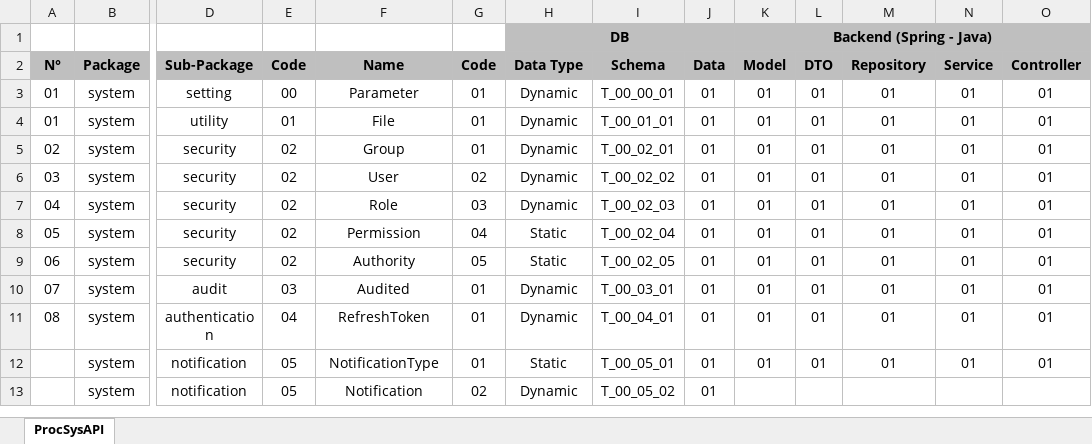
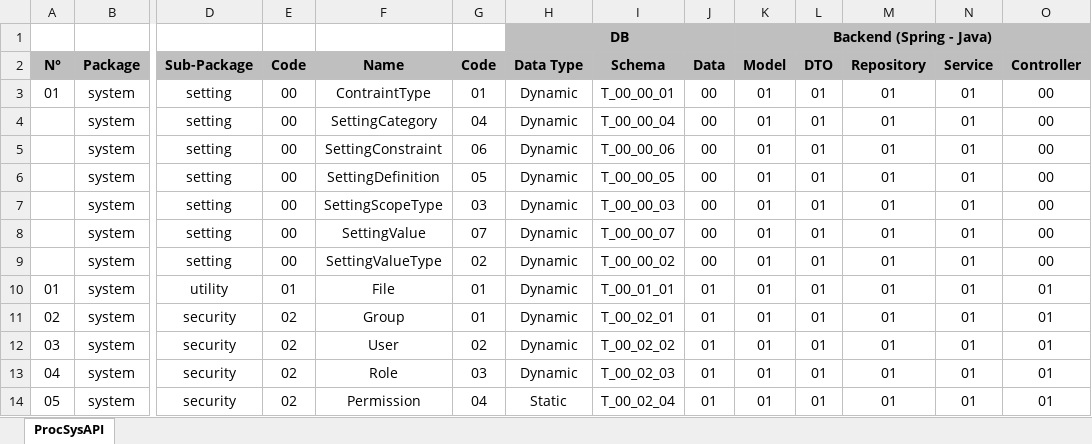
Before and after one commit to CHOUABBIA-AMINE/ProcSysAPI, an Excel workbook: src/main/resources/data/ProcSys-Progress.xlsx, sheet ProcSysAPI, drawn as a sheet; only a part is shown, gaps mark what is left out; the shorter side is filled out with more unchanged rows; values as stored, in another font and other column widths than the file's, no borders; conditional formats not drawn; rows hold the shown columns only; the diff names each change by its address in the sheet, - before the commit and + after, or states it on an @@ line.

```diff
--- a/src/main/resources/data/ProcSys-Progress.xlsx (sheet ProcSysAPI)
+++ b/src/main/resources/data/ProcSys-Progress.xlsx (sheet ProcSysAPI)
-F3 (Name): Parameter
+F3 (Name): ContraintType
-J3 (Data): 01
+J3 (Data): 00
-O3 (Controller): 01
+O3 (Controller): 00
+row 4:  | system | setting | 00 | SettingCategory | 04 | Dynamic | T_00_00_04 | 00 | 01 | 01 | 01 | 01 | 00
+row 5:  | system | setting | 00 | SettingConstraint | 06 | Dynamic | T_00_00_06 | 00 | 01 | 01 | 01 | 01 | 00
+row 6:  | system | setting | 00 | SettingDefinition | 05 | Dynamic | T_00_00_05 | 00 | 01 | 01 | 01 | 01 | 00
+row 7:  | system | setting | 00 | SettingScopeType | 03 | Dynamic | T_00_00_03 | 00 | 01 | 01 | 01 | 01 | 00
+row 8:  | system | setting | 00 | SettingValue | 07 | Dynamic | T_00_00_07 | 00 | 01 | 01 | 01 | 01 | 00
+row 9:  | system | setting | 00 | SettingValueType | 02 | Dynamic | T_00_00_02 | 00 | 01 | 01 | 01 | 01 | 00
```
Also changed, not shown: charts or pictures, 14 other files.
